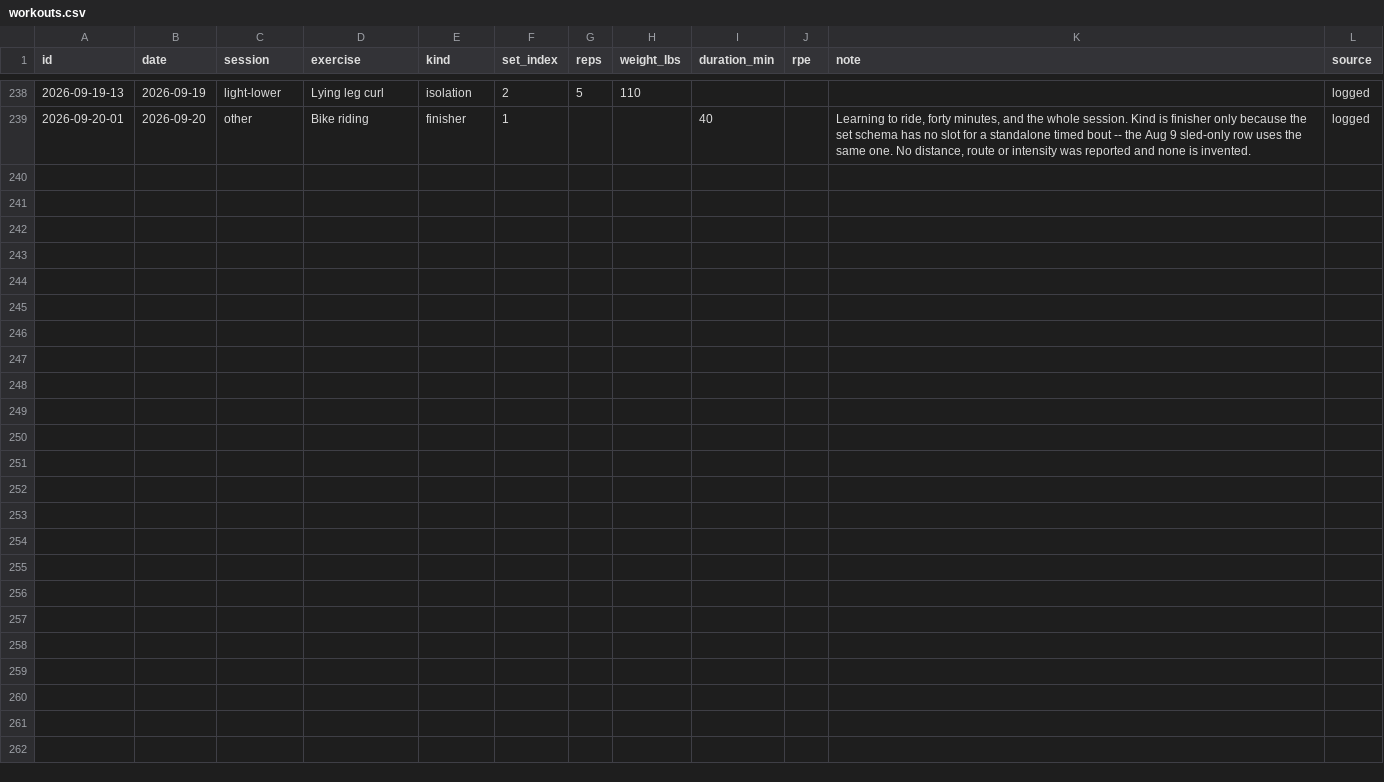
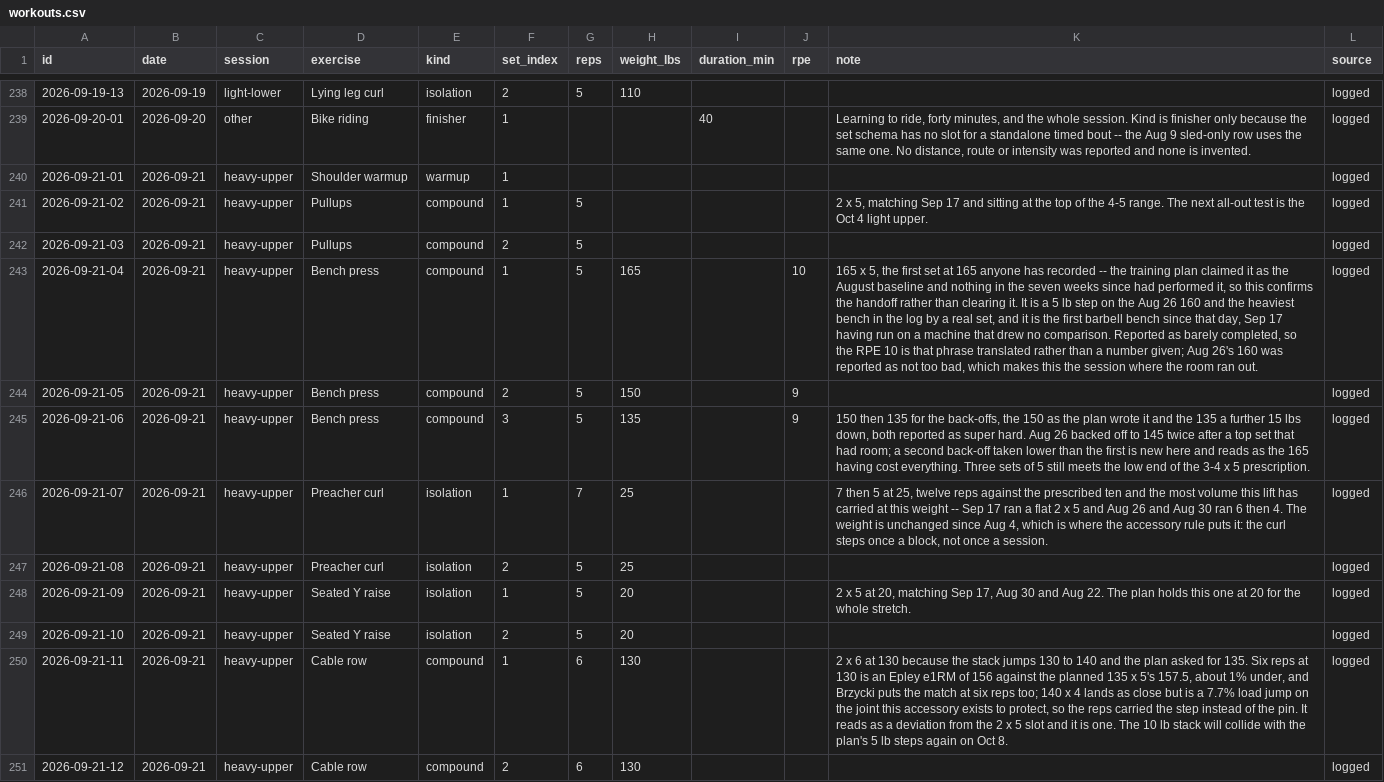
Before and after one commit to soldoutbudokan/Health, a CSV file: data/workouts.csv, drawn as a sheet; only a part is shown, gaps mark what is left out; the diff names each change by its address in the sheet, - before the commit and + after, or states it on an @@ line.

Commit message:
Log the Sep 21 heavy upper: 165 x 5 taken, dips missed

```diff
--- a/data/workouts.csv
+++ b/data/workouts.csv
+row 240: 2026-09-21-01 | 2026-09-21 | heavy-upper | Shoulder warmup | warmup | 1 |  |  |  |  |  | logged
+row 241: 2026-09-21-02 | 2026-09-21 | heavy-upper | Pullups | compound | 1 | 5 |  |  |  | 2 x 5, matching Sep 17 and sitting at the top of the 4-5 range. The next all-out test is the Oct 4 light upper. | logged
+row 242: 2026-09-21-03 | 2026-09-21 | heavy-upper | Pullups | compound | 2 | 5 |  |  |  |  | logged
+row 243: 2026-09-21-04 | 2026-09-21 | heavy-upper | Bench press | compound | 1 | 5 | 165 |  | 10 | 165 x 5, the first set at 165 anyone has recorded -- the training plan claimed it as the August baseline and nothing in the seven weeks since had performed it, so this confirms the handoff rather than clearing it. It is a 5 lb step on the Aug 26 160 and the heaviest bench in the log by a real set, and it is the first barbell bench since that day, Sep 17 having run on a machine that drew no comparison. Reported as barely completed, so the RPE 10 is that phrase translated rather than a number given; Aug 26's 160 was reported as not too bad, which makes this the session where the room ran out. | logged
+row 244: 2026-09-21-05 | 2026-09-21 | heavy-upper | Bench press | compound | 2 | 5 | 150 |  | 9 |  | logged
+row 245: 2026-09-21-06 | 2026-09-21 | heavy-upper | Bench press | compound | 3 | 5 | 135 |  | 9 | 150 then 135 for the back-offs, the 150 as the plan wrote it and the 135 a further 15 lbs down, both reported as super hard. Aug 26 backed off to 145 twice after a top set that had room; a second back-off taken lower than the first is new here and reads as the 165 having cost everything. Three sets of 5 still meets the low end of the 3-4 x 5 prescription. | logged
+row 246: 2026-09-21-07 | 2026-09-21 | heavy-upper | Preacher curl | isolation | 1 | 7 | 25 |  |  | 7 then 5 at 25, twelve reps against the prescribed ten and the most volume this lift has carried at this weight -- Sep 17 ran a flat 2 x 5 and Aug 26 and Aug 30 ran 6 then 4. The weight is unchanged since Aug 4, which is where the accessory rule puts it: the curl steps once a block, not once a session. | logged
+row 247: 2026-09-21-08 | 2026-09-21 | heavy-upper | Preacher curl | isolation | 2 | 5 | 25 |  |  |  | logged
+row 248: 2026-09-21-09 | 2026-09-21 | heavy-upper | Seated Y raise | isolation | 1 | 5 | 20 |  |  | 2 x 5 at 20, matching Sep 17, Aug 30 and Aug 22. The plan holds this one at 20 for the whole stretch. | logged
+row 249: 2026-09-21-10 | 2026-09-21 | heavy-upper | Seated Y raise | isolation | 2 | 5 | 20 |  |  |  | logged
+row 250: 2026-09-21-11 | 2026-09-21 | heavy-upper | Cable row | compound | 1 | 6 | 130 |  |  | 2 x 6 at 130 because the stack jumps 130 to 140 and the plan asked for 135. Six reps at 130 is an Epley e1RM of 156 against the planned 135 x 5's 157.5, about 1% under, and Brzycki puts the match at six reps too; 140 x 4 lands as close but is a 7.7% load jump on the joint this accessory exists to protect, so the reps carried the step instead of the pin. It reads as a deviation from the 2 x 5 slot and it is one. The 10 lb stack will collide with the plan's 5 lb steps again on Oct 8. | logged
+row 251: 2026-09-21-12 | 2026-09-21 | heavy-upper | Cable row | compound | 2 | 6 | 130 |  |  |  | logged
```
Also changed, not shown: data/sessions.csv.
